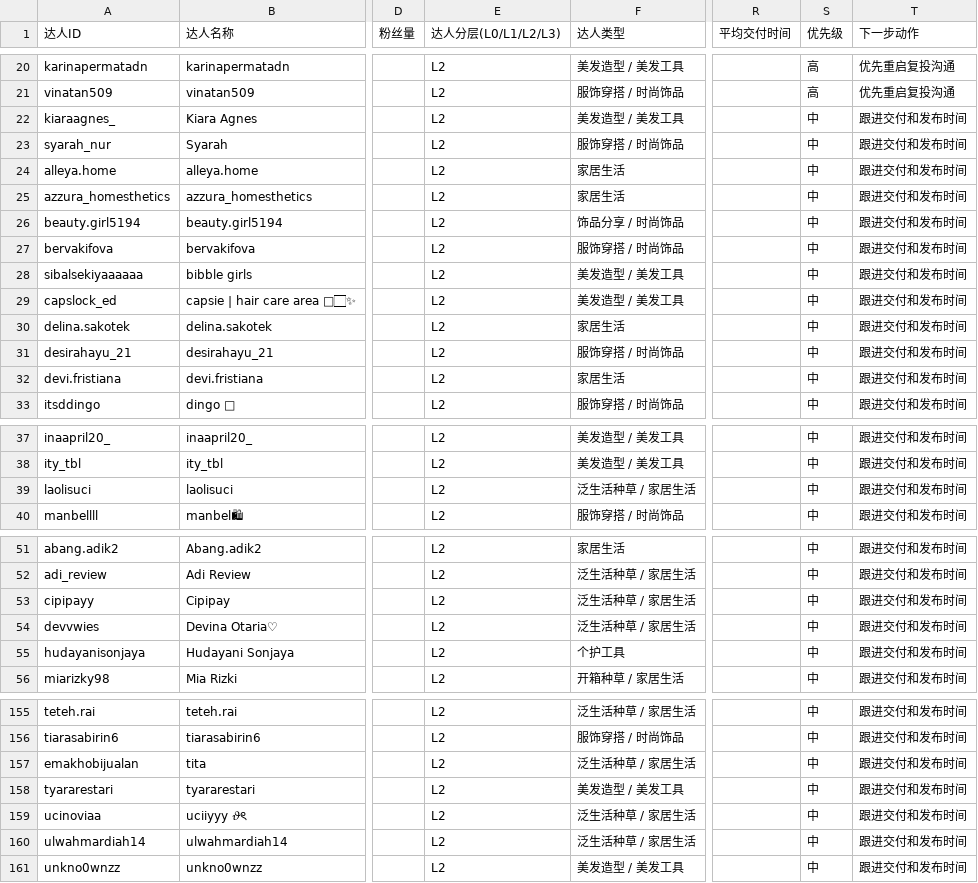
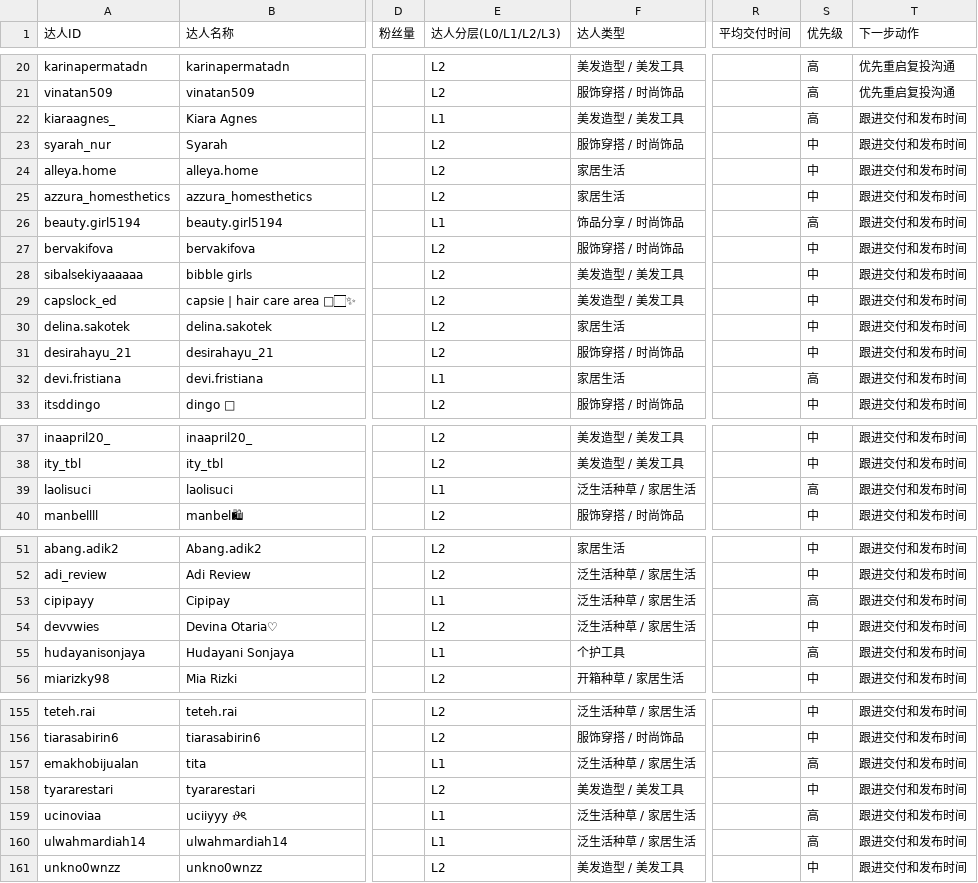
Before and after one commit to weiuanpeng-arch/creator-dashboard, a CSV file: creator_dashboard/data/core_creator_overview.csv, drawn as a sheet; only a part is shown, gaps mark what is left out; the diff covers the shown part only; the diff names each change by its address in the sheet, - before the commit and + after, or states it on an @@ line.

```diff
--- a/creator_dashboard/data/core_creator_overview.csv
+++ b/creator_dashboard/data/core_creator_overview.csv
-E22 (达人分层(L0/L1/L2/L3)): L2
+E22 (达人分层(L0/L1/L2/L3)): L1
-S22 (优先级): 中
+S22 (优先级): 高
-E26 (达人分层(L0/L1/L2/L3)): L2
+E26 (达人分层(L0/L1/L2/L3)): L1
-S26 (优先级): 中
+S26 (优先级): 高
-E32 (达人分层(L0/L1/L2/L3)): L2
+E32 (达人分层(L0/L1/L2/L3)): L1
-S32 (优先级): 中
+S32 (优先级): 高
-E39 (达人分层(L0/L1/L2/L3)): L2
+E39 (达人分层(L0/L1/L2/L3)): L1
-S39 (优先级): 中
+S39 (优先级): 高
-E53 (达人分层(L0/L1/L2/L3)): L2
+E53 (达人分层(L0/L1/L2/L3)): L1
-S53 (优先级): 中
+S53 (优先级): 高
-E55 (达人分层(L0/L1/L2/L3)): L2
+E55 (达人分层(L0/L1/L2/L3)): L1
-S55 (优先级): 中
+S55 (优先级): 高
-E157 (达人分层(L0/L1/L2/L3)): L2
+E157 (达人分层(L0/L1/L2/L3)): L1
-S157 (优先级): 中
+S157 (优先级): 高
-E159:E160 (达人分层(L0/L1/L2/L3)): L2
+E159:E160 (达人分层(L0/L1/L2/L3)): L1
-S159:S160 (优先级): 中
+S159:S160 (优先级): 高
```
Also changed, not shown: 22 edited cells elsewhere in this file, 3 other files.
